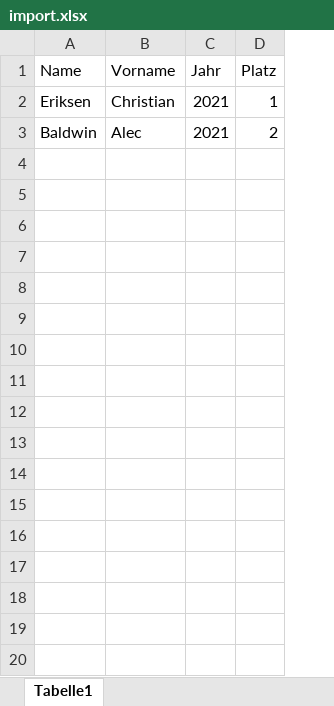
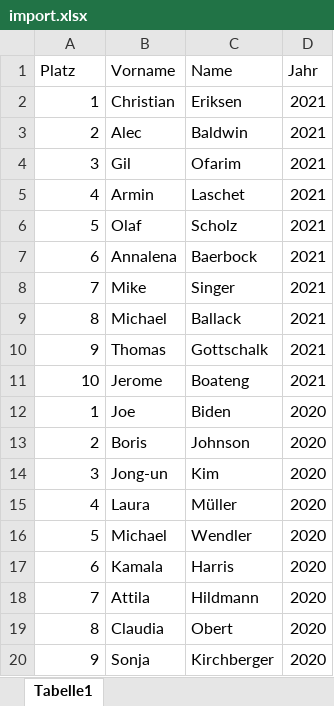
Before and after one commit to irgroup-classrooms/dis22-2022, an Excel workbook: rai_app/import_file/import.xlsx, sheet Tabelle1, drawn as a sheet; only a part is shown; values as stored, in another font and other column widths than the file's, no borders; removed rows and columns are numbered as before the commit, all else as after; the diff covers the shown part only; the diff names each change by its address in the sheet, - before the commit and + after, or states it on an @@ line.

```diff
--- a/rai_app/import_file/import.xlsx (sheet Tabelle1)
+++ b/rai_app/import_file/import.xlsx (sheet Tabelle1)
+column C (Name), rows 2-3: Eriksen | Baldwin
-column D (Platz), rows 2-3: 1 | 2
-A1: Name
+A1: Platz
-A2 (Platz): Eriksen
+A2 (Platz): 1
-A3 (Platz): Baldwin
+A3 (Platz): 2
+row 4: 3 | Gil | Ofarim | 2021
+row 5: 4 | Armin | Laschet | 2021
+row 6: 5 | Olaf | Scholz | 2021
+row 7: 6 | Annalena | Baerbock | 2021
+row 8: 7 | Mike | Singer | 2021
+row 9: 8 | Michael | Ballack | 2021
+row 10: 9 | Thomas | Gottschalk | 2021
+row 11: 10 | Jerome | Boateng | 2021
+row 12: 1 | Joe | Biden | 2020
+row 13: 2 | Boris | Johnson | 2020
+row 14: 3 | Jong-un | Kim | 2020
+row 15: 4 | Laura | Müller | 2020
+row 16: 5 | Michael | Wendler | 2020
+row 17: 6 | Kamala | Harris | 2020
+row 18: 7 | Attila | Hildmann | 2020
+row 19: 8 | Claudia | Obert | 2020
+row 20: 9 | Sonja | Kirchberger | 2020
```
Also changed, not shown: 31 added rows elsewhere in this sheet, 4 other files.
